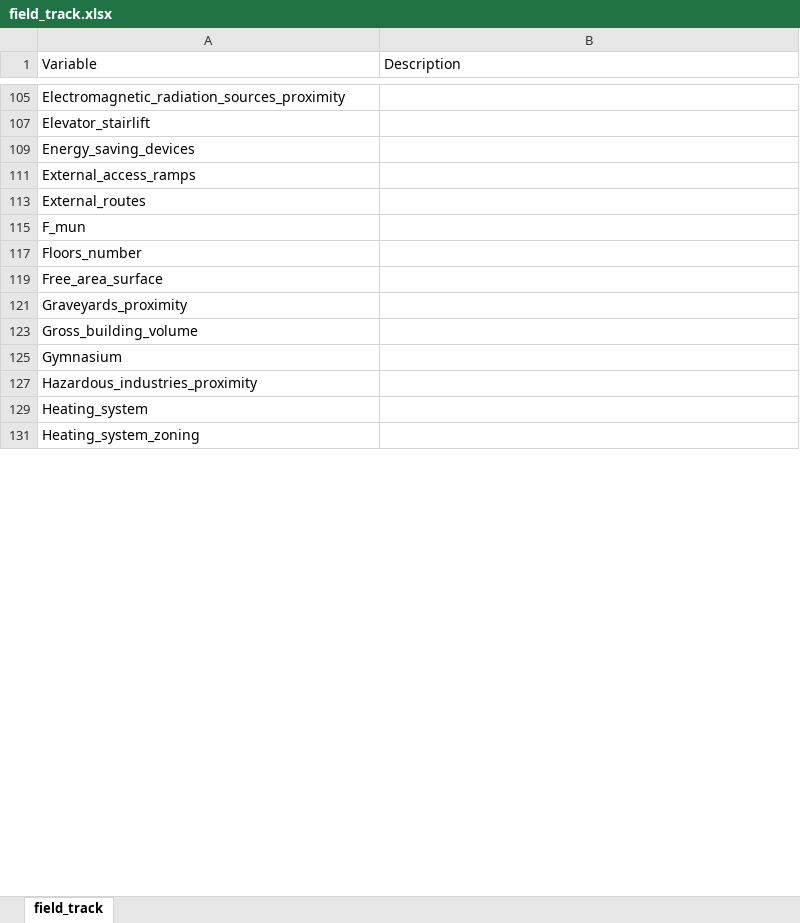
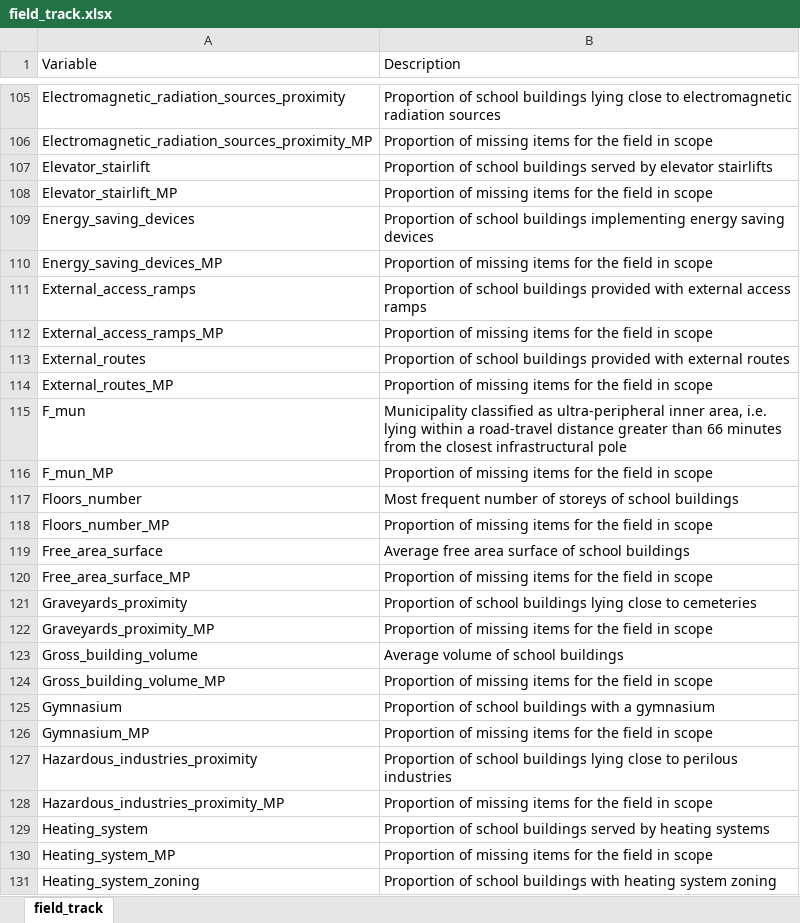
Before and after one commit to lcef97/AMELIA_datasets, an Excel workbook: field_track.xlsx, sheet field_track, drawn as a sheet; only a part is shown, gaps mark what is left out; values as stored, in another font and other column widths than the file's, no cell formats; the diff covers the shown part only; the diff names each change by its address in the sheet, - before the commit and + after, or states it on an @@ line.

Commit message:
Removed useless fields

```diff
--- a/field_track.xlsx (sheet field_track)
+++ b/field_track.xlsx (sheet field_track)
-B105 (Description): (empty)
+B105 (Description): Proportion of school buildings lying close to electromagnetic radiation sources
+row 106: Electromagnetic_radiation_sources_proximity_MP | Proportion of missing items for the field in scope
-B107 (Description): (empty)
+B107 (Description): Proportion of school buildings served by elevator stairlifts
+row 108: Elevator_stairlift_MP | Proportion of missing items for the field in scope
-B109 (Description): (empty)
+B109 (Description): Proportion of school buildings implementing energy saving devices
+row 110: Energy_saving_devices_MP | Proportion of missing items for the field in scope
-B111 (Description): (empty)
+B111 (Description): Proportion of school buildings provided with external access ramps
+row 112: External_access_ramps_MP | Proportion of missing items for the field in scope
-B113 (Description): (empty)
+B113 (Description): Proportion of school buildings provided with external routes
+row 114: External_routes_MP | Proportion of missing items for the field in scope
-B115 (Description): (empty)
+B115 (Description): Municipality classified as ultra-peripheral inner area, i.e. lying within a road-travel distance greater than 66 minutes from the closest infrastructural pole
+row 116: F_mun_MP | Proportion of missing items for the field in scope
-B117 (Description): (empty)
+B117 (Description): Most frequent number of storeys of school buildings
+row 118: Floors_number_MP | Proportion of missing items for the field in scope
-B119 (Description): (empty)
+B119 (Description): Average free area surface of school buildings
+row 120: Free_area_surface_MP | Proportion of missing items for the field in scope
-B121 (Description): (empty)
+B121 (Description): Proportion of school buildings lying close to cemeteries
+row 122: Graveyards_proximity_MP | Proportion of missing items for the field in scope
-B123 (Description): (empty)
+B123 (Description): Average volume of school buildings
+row 124: Gross_building_volume_MP | Proportion of missing items for the field in scope
-B125 (Description): (empty)
+B125 (Description): Proportion of school buildings with a gymnasium
+row 126: Gymnasium_MP | Proportion of missing items for the field in scope
-B127 (Description): (empty)
+B127 (Description): Proportion of school buildings lying close to perilous industries
+row 128: Hazardous_industries_proximity_MP | Proportion of missing items for the field in scope
-B129 (Description): (empty)
+B129 (Description): Proportion of school buildings served by heating systems
+row 130: Heating_system_MP | Proportion of missing items for the field in scope
-B131 (Description): (empty)
+B131 (Description): Proportion of school buildings with heating system zoning
```
Also changed, not shown: 75 added rows, 5 removed rows and 108 edited cells elsewhere in this sheet, cell formats, hidden cells, 2 other files.
